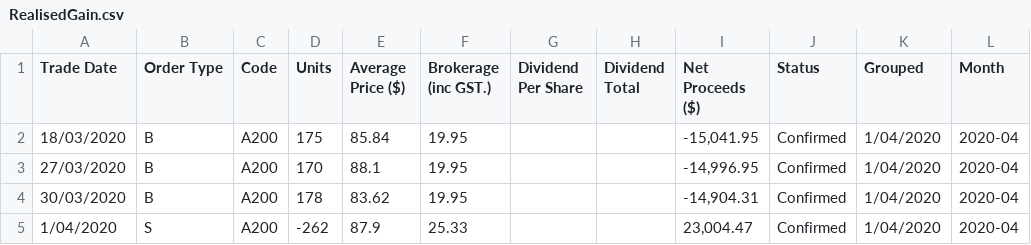
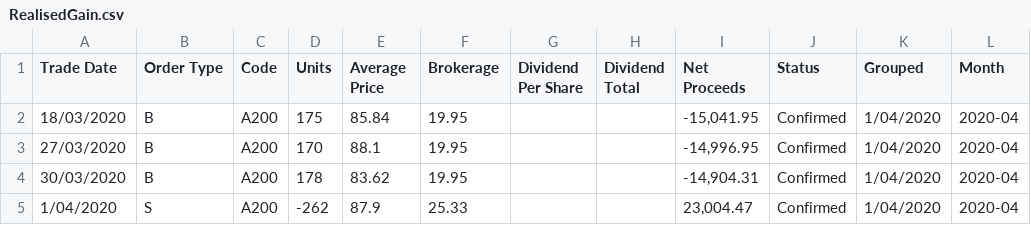
Before and after one commit to RonnyCh/mydsbook, a CSV file: RealisedGain.csv, drawn as a sheet; only a part is shown.

```diff
--- a/RealisedGain.csv
+++ b/RealisedGain.csv
@@ -1,2 +1,2 @@
-Trade Date,Order Type,Code,Units,Average Price ($),Brokerage (inc GST.),Dividend Per Share,Dividend Total,Net Proceeds ($),Status,Grouped,Month
+Trade Date,Order Type,Code,Units,Average Price,Brokerage,Dividend Per Share,Dividend Total,Net Proceeds,Status,Grouped,Month
 18/03/2020,B,A200,175,85.84,19.95,,,"-15,041.95",Confirmed,1/04/2020,2020-04
```
Also changed, not shown: 15 other files.
